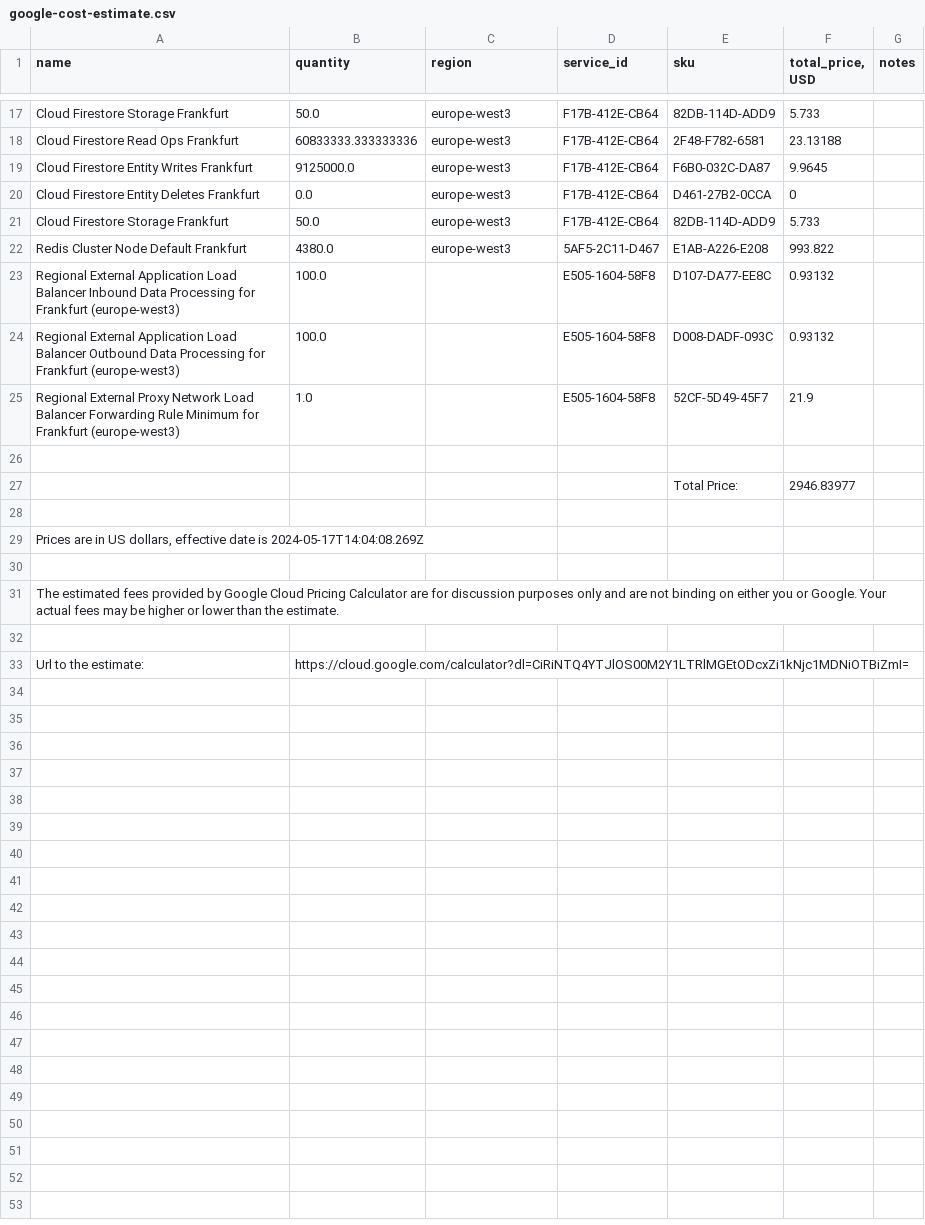
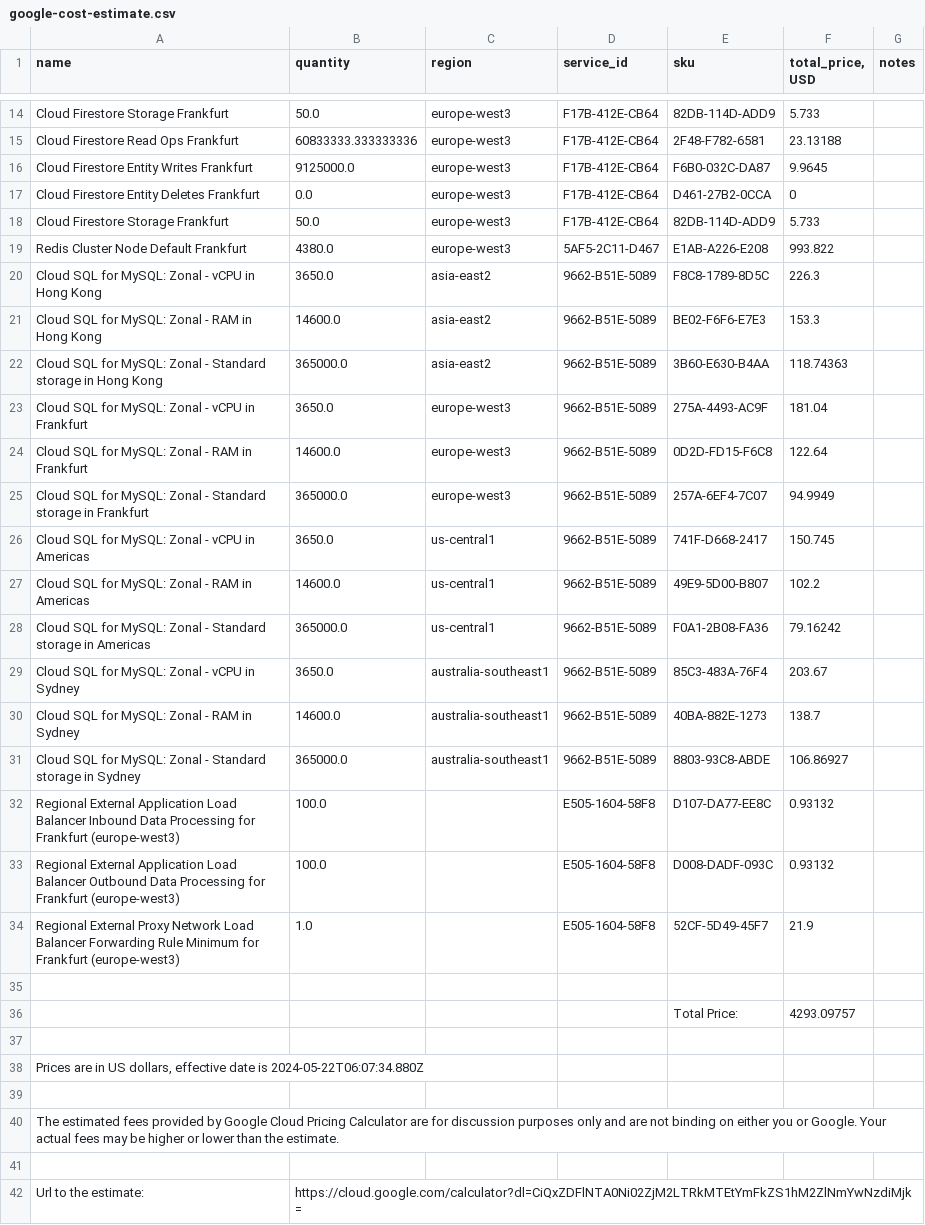
Before and after one commit to T4CIT/Abgabe-Moderne-SE-Architekturen, a CSV file: google-cost-estimate.csv, drawn as a sheet; only a part is shown, gaps mark what is left out; addresses are those after the commit; the diff names each change by its address in the sheet, - before the commit and + after, or states it on an @@ line.

Commit message:
Added updated Googe Cost Estimate

```diff
--- a/google-cost-estimate.csv
+++ b/google-cost-estimate.csv
+row 20: Cloud SQL for MySQL: Zonal - vCPU in Hong Kong | 3650.0 | asia-east2 | 9662-B51E-5089 | F8C8-1789-8D5C | 226.3
+row 21: Cloud SQL for MySQL: Zonal - RAM in Hong Kong | 14600.0 | asia-east2 | 9662-B51E-5089 | BE02-F6F6-E7E3 | 153.3
+row 22: Cloud SQL for MySQL: Zonal - Standard storage in Hong Kong | 365000.0 | asia-east2 | 9662-B51E-5089 | 3B60-E630-B4AA | 118.74363
+row 23: Cloud SQL for MySQL: Zonal - vCPU in Frankfurt | 3650.0 | europe-west3 | 9662-B51E-5089 | 275A-4493-AC9F | 181.04
+row 24: Cloud SQL for MySQL: Zonal - RAM in Frankfurt | 14600.0 | europe-west3 | 9662-B51E-5089 | 0D2D-FD15-F6C8 | 122.64
+row 25: Cloud SQL for MySQL: Zonal - Standard storage in Frankfurt | 365000.0 | europe-west3 | 9662-B51E-5089 | 257A-6EF4-7C07 | 94.9949
@@ row 11 moved to row 26: Cloud SQL for MySQL: Zonal - vCPU in Ame… @@
@@ row 12 moved to row 27: Cloud SQL for MySQL: Zonal - RAM in Amer… @@
@@ row 13 moved to row 28: Cloud SQL for MySQL: Zonal - Standard st… @@
+row 29: Cloud SQL for MySQL: Zonal - vCPU in Sydney | 3650.0 | australia-southeast1 | 9662-B51E-5089 | 85C3-483A-76F4 | 203.67
+row 30: Cloud SQL for MySQL: Zonal - RAM in Sydney | 14600.0 | australia-southeast1 | 9662-B51E-5089 | 40BA-882E-1273 | 138.7
+row 31: Cloud SQL for MySQL: Zonal - Standard storage in Sydney | 365000.0 | australia-southeast1 | 9662-B51E-5089 | 8803-93C8-ABDE | 106.86927
-F36 (total_price, USD): 2946.83977
+F36 (total_price, USD): 4293.09757
-A38 (name): …date is 2024-05-17T14:04:08.269Z
+A38 (name): …date is 2024-05-22T06:07:34.880Z
-B42 (quantity): https://cloud.google.com/calculator?dl=CiRiNTQ4YTJlOS00M2Y1LTRlMGEtODcxZi1kNjc1MDNiOTBiZmI=
+B42 (quantity): https://cloud.google.com/calculator?dl=CiQxZDFlNTA0Ni02ZjM2LTRkMTEtYmFkZS1hM2ZlNmYwNzdiMjk=
```
Also changed, not shown: 2 other files.
